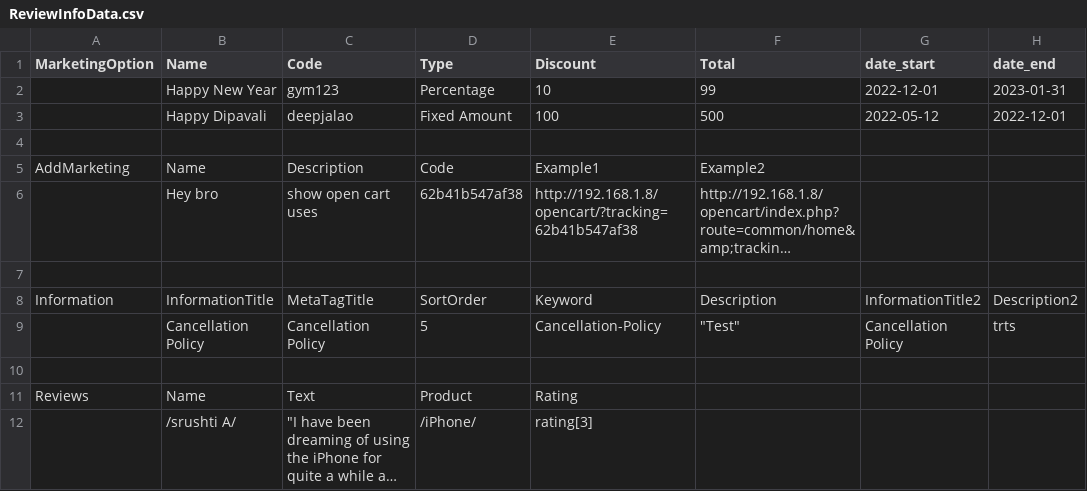
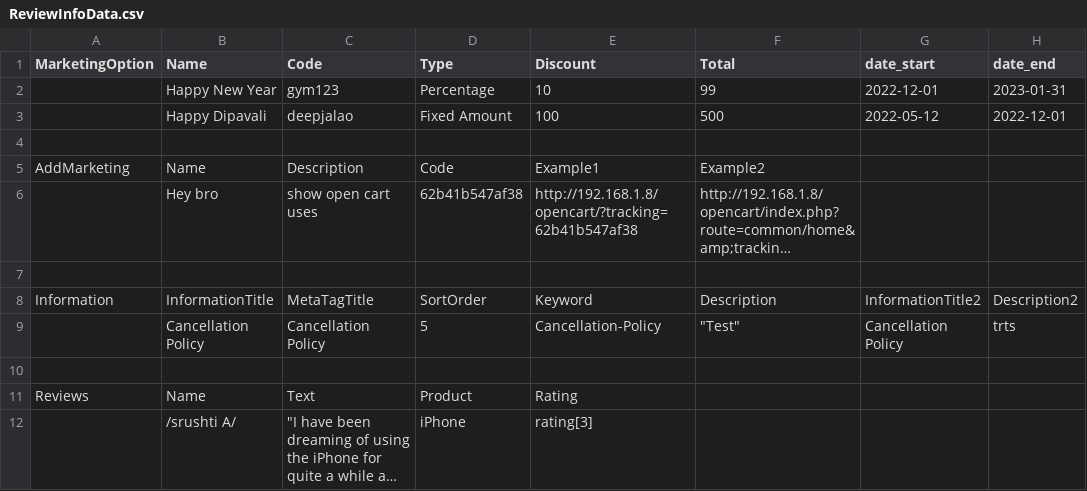
Before and after one commit to shahpratika/hackathon, a CSV file: scripts/hackathon/AdminModule/CatalogModule/ReviewInfoModule/ReviewInfoData.csv, drawn as a sheet; only a part is shown; long unchanged cells end in …; the diff names each change by its address in the sheet, - before the commit and + after, or states it on an @@ line.

```diff
--- a/scripts/hackathon/AdminModule/CatalogModule/ReviewInfoModule/ReviewInfoData.csv
+++ b/scripts/hackathon/AdminModule/CatalogModule/ReviewInfoModule/ReviewInfoData.csv
-D12 (Type): /iPhone/
+D12 (Type): iPhone
```
Also changed, not shown: scripts/hackathon/AdminModule/CatalogModule/CategoriesModule/CategoriesData.csv, scripts/hackathon/AdminModule/CatalogModule/ProductsModule/Products.s.csv, 8 other files.
